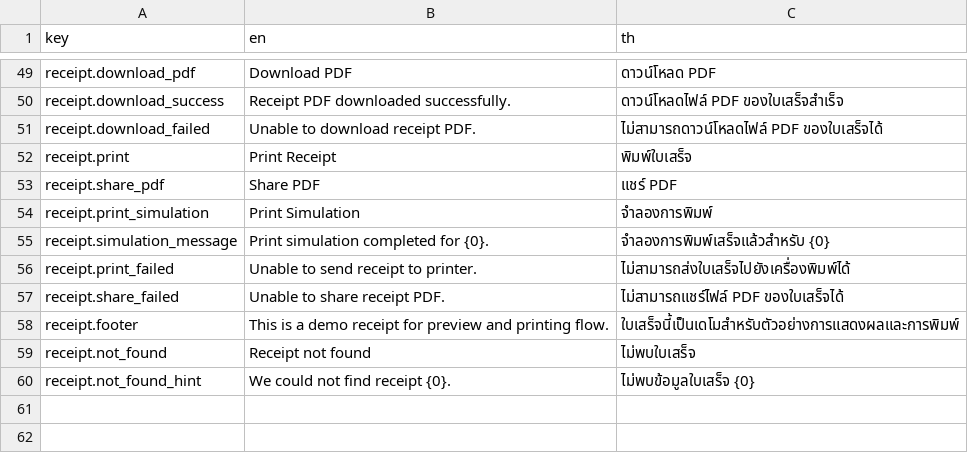
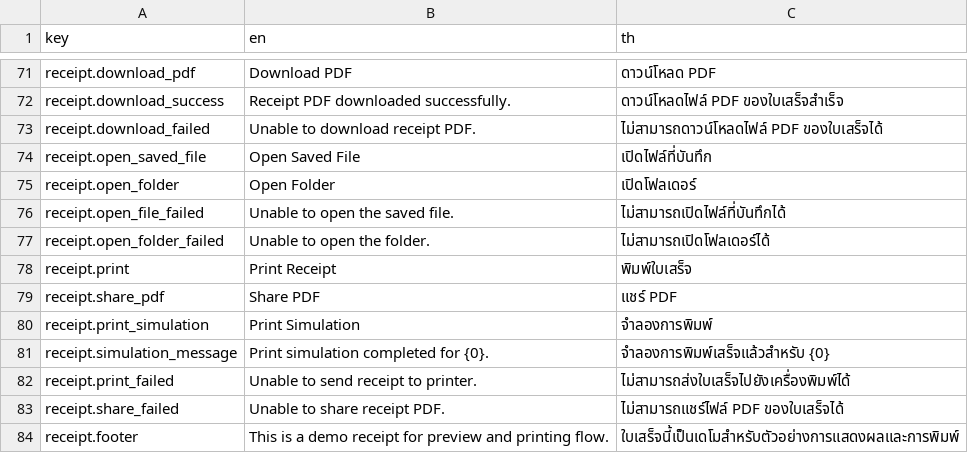
Before and after one commit to dexter-cnx/flutter-pos-demo, a CSV file: assets/i18n/translations.csv, drawn as a sheet; only a part is shown, gaps mark what is left out; the shorter side is filled out with more unchanged rows; the diff covers the shown part only; the diff names each change by its address in the sheet, - before the commit and + after, or states it on an @@ line.

```diff
--- a/assets/i18n/translations.csv
+++ b/assets/i18n/translations.csv
+row 74: receipt.open_saved_file | Open Saved File | เปิดไฟล์ที่บันทึก
+row 75: receipt.open_folder | Open Folder | เปิดโฟลเดอร์
+row 76: receipt.open_file_failed | Unable to open the saved file. | ไม่สามารถเปิดไฟล์ที่บันทึกได้
+row 77: receipt.open_folder_failed | Unable to open the folder. | ไม่สามารถเปิดโฟลเดอร์ได้
```
Also changed, not shown: 22 added rows elsewhere in this file, 15 other files.
